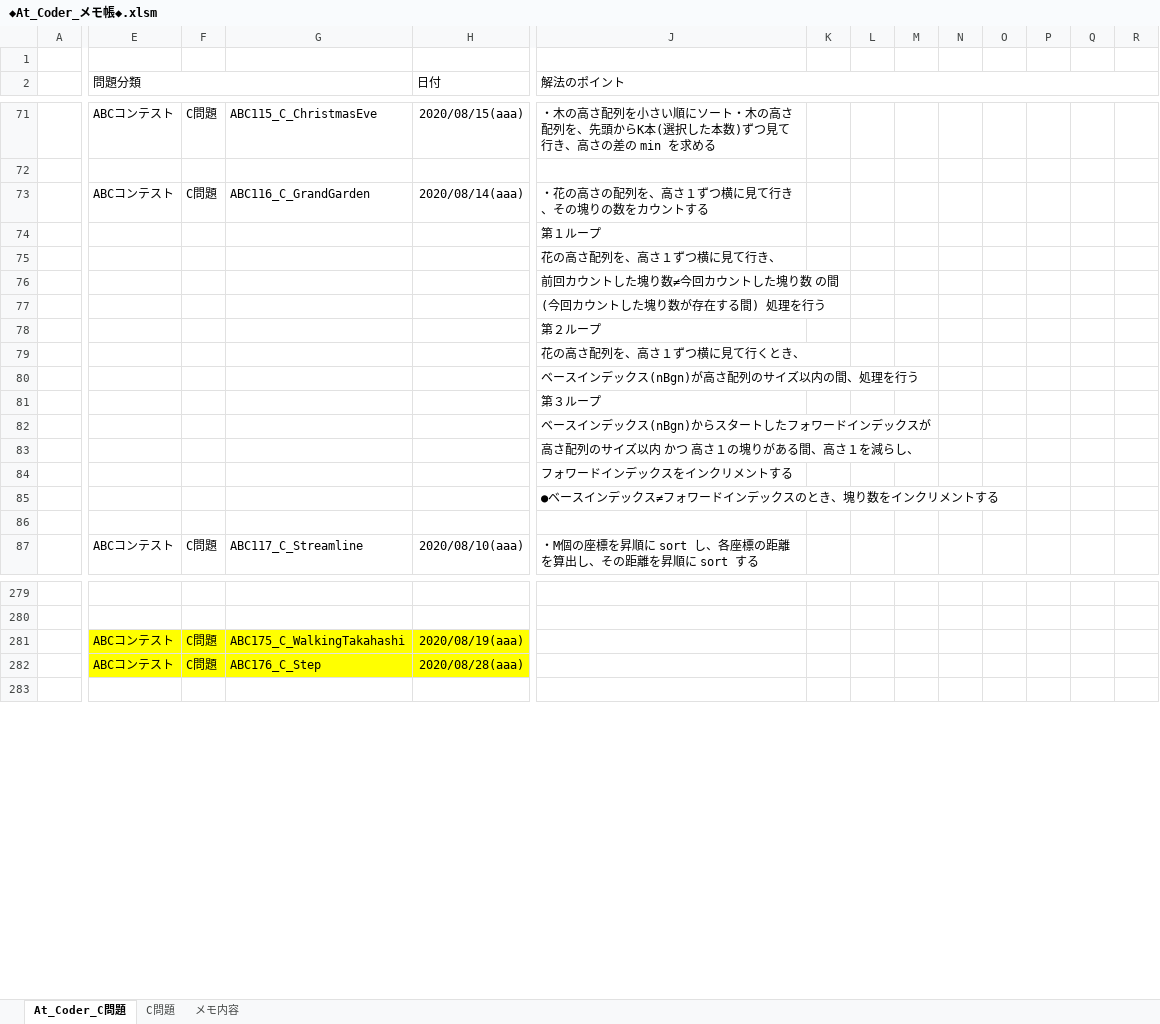
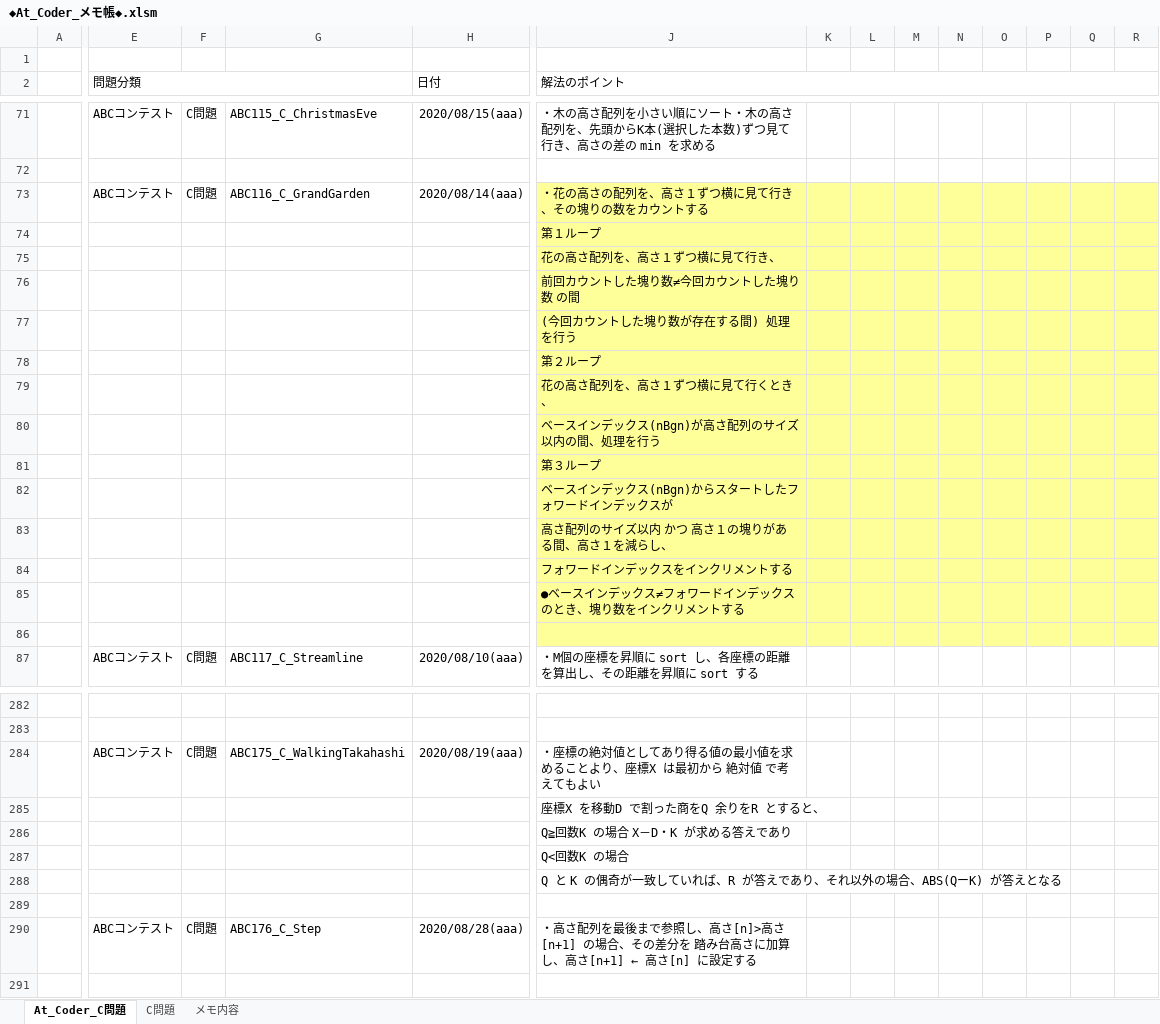
Before and after one commit to roshihie/At_Coder, an Excel workbook: ◆At_Coder_メモ帳◆.xlsm, sheet At_Coder_C問題, drawn as a sheet; only a part is shown, gaps mark what is left out; values as stored, in another font and other column widths than the file's, no borders; charts and pictures and conditional formats not drawn; addresses are those after the commit; rows hold the shown columns only; the diff covers the shown part only; the diff names each change by its address in the sheet, - before the commit and + after, or states it on an @@ line.

```diff
--- a/◆At_Coder_メモ帳◆.xlsm (sheet At_Coder_C問題)
+++ b/◆At_Coder_メモ帳◆.xlsm (sheet At_Coder_C問題)
-J73:R86 fill: none
+J73:R86 fill: #FFFF99
-E284:H284 fill: #FFFF00
+E284:H284 fill: none
-J284 (解法のポイント): (empty)
+J284 (解法のポイント): ・座標の絶対値としてあり得る値の最小値を求めることより、座標X は最初から 絶対値 で考えてもよい
+row 285:  |  |  |  |  | 座標X を移動D で割った商をQ 余りをR とすると、
+row 286:  |  |  |  |  | Q≧回数K の場合 X－D・K が求める答えであり
+row 287:  |  |  |  |  | Q<回数K の場合
+row 288:  |  |  |  |  | Q と K の偶奇が一致していれば、R が答えであり、それ以外の場合、ABS(QーK) が答えとなる
+row 289: (empty)
-E290:H290 fill: #FFFF00
+E290:H290 fill: none
-J290 (解法のポイント): (empty)
+J290 (解法のポイント): ・高さ配列を最後まで参照し、高さ[n]>高さ[n+1] の場合、その差分を 踏み台高さに加算し、高さ[n+1] ← 高さ[n] に設定する
```
Also changed, not shown: 3 added rows, 2 edited cells and cell formats elsewhere in this sheet, formulas that keep their value, charts or pictures, 3 other files.
